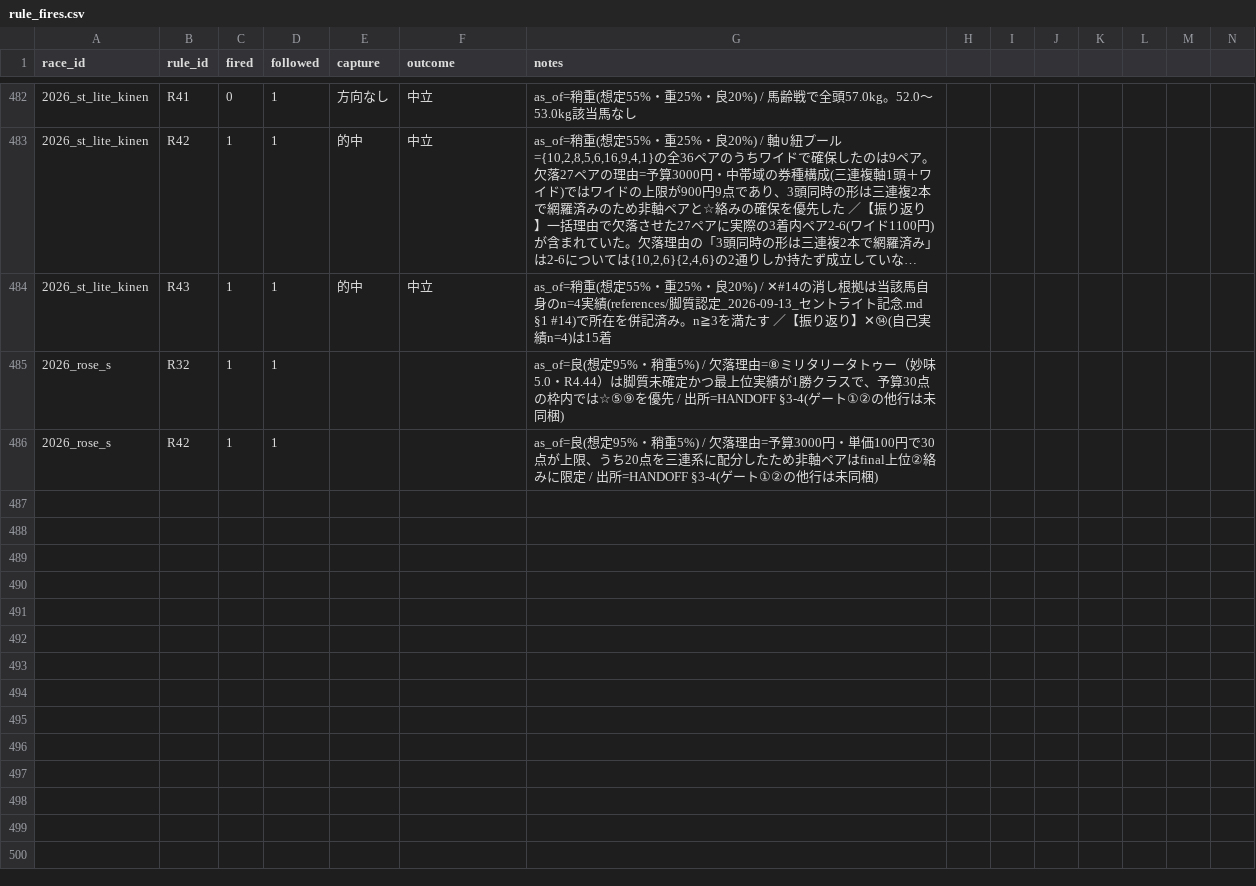
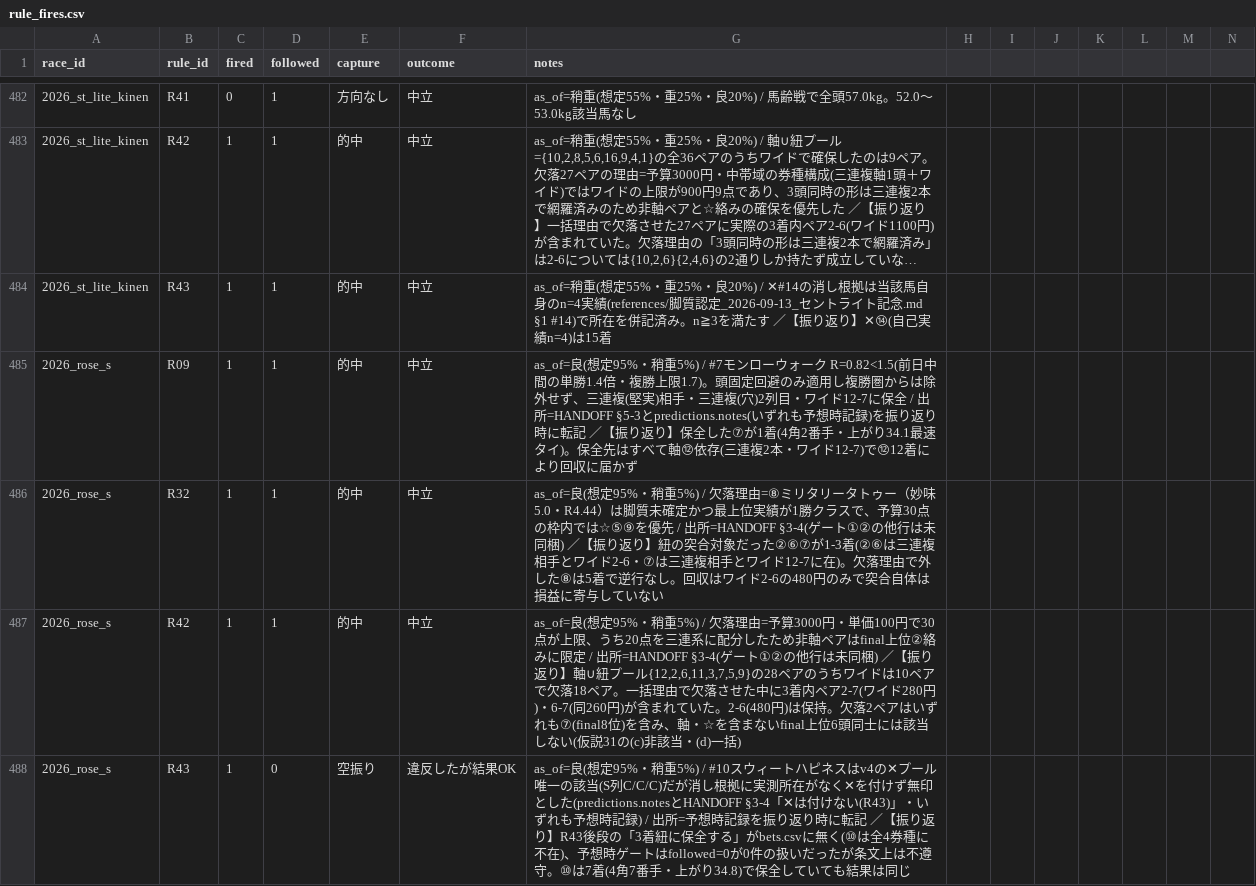
Before and after one commit to Atoyr/keiba, a CSV file: log/rule_fires.csv, drawn as a sheet; only a part is shown, gaps mark what is left out; long unchanged cells end in …; addresses are those after the commit; rows hold the shown columns only; the diff names each change by its address in the sheet, - before the commit and + after, or states it on an @@ line.

```diff
--- a/log/rule_fires.csv
+++ b/log/rule_fires.csv
+row 485: 2026_rose_s | R09 | 1 | 1 | 的中 | 中立 | as_of=良(想定95%・稍重5%) / #7モンローウォーク R=0.82<1.5(前日中間の単勝1.4倍・複勝上限1.7)。頭固定回避のみ適用し複勝圏からは除外せず、三連複(堅実)相手・三連複(穴)2列目・ワイド12-7に保全 / 出所=HANDOFF §5-3とpredictions.notes(いずれも予想時記録)を振り返り時に転記 ／【振り返り】保全した⑦が1着(4角2番手・上がり34.1最速タイ)。保全先はすべて軸⑫依存(三連複2本・ワイド12-7)で⑫12着により回収に届かず
-E486:E487 (capture): (empty)
+E486:E487 (capture): 的中
-F486:F487 (outcome): (empty)
+F486:F487 (outcome): 中立
-G486 (notes): …未同梱)
+G486 (notes): …未同梱) ／【振り返り】紐の突合対象だった②⑥⑦が1-3着(②⑥は三連複相手とワイド2-6・⑦は三連複相手とワイド12-7に在)。欠落理由で外した⑧は5着で逆行なし。回収はワイド2-6の480円のみで突合自体は損益に寄与していない
-G487 (notes): …未同梱)
+G487 (notes): …未同梱) ／【振り返り】軸∪紐プール{12,2,6,11,3,7,5,9}の28ペアのうちワイドは10ペアで欠落18ペア。一括理由で欠落させた中に3着内ペア2-7(ワイド280円)・6-7(同260円)が含まれていた。2-6(480円)は保持。欠落2ペアはいずれも⑦(final8位)を含み、軸・☆を含まないfinal上位6頭同士には該当しない(仮説31の(c)非該当・(d)一括)
+row 488: 2026_rose_s | R43 | 1 | 0 | 空振り | 違反したが結果OK | as_of=良(想定95%・稍重5%) / #10スウィートハピネスはv4の✕プール唯一の該当(S列C/C/C)だが消し根拠に実測所在がなく✕を付けず無印とした(predictions.notesとHANDOFF §3-4「✕は付けない(R43)」・いずれも予想時記録) / 出所=予想時記録を振り返り時に転記 ／【振り返り】R43後段の「3着紐に保全する」がbets.csvに無く(⑩は全4券種に不在)、予想時ゲートはfollowed=0が0件の扱いだったが条文上は不遵守。⑩は7着(4角7番手・上がり34.8)で保全していても結果は同じ
```
Also changed, not shown: log/predictions.csv, log/races.csv, 2 other files.
